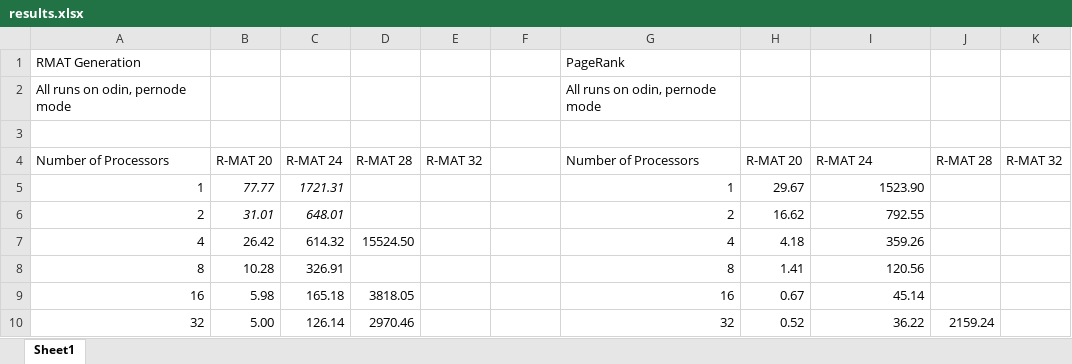
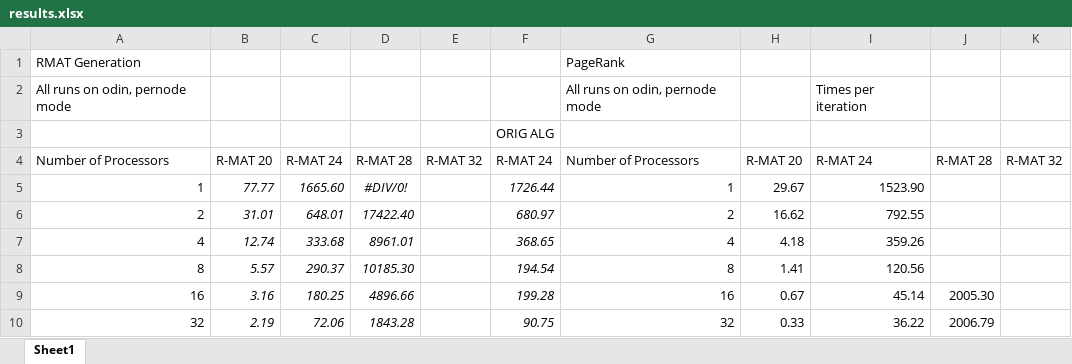
Before and after one commit to sjplimp/mapreduce, an Excel workbook: paper/results.xlsx, sheet Sheet1, drawn as a sheet; only a part is shown; values as stored, in another font and other column widths than the file's, no borders; the diff covers the shown part only; the diff names each change by its address in the sheet, - before the commit and + after, or states it on an @@ line.

```diff
--- a/paper/results.xlsx (sheet Sheet1)
+++ b/paper/results.xlsx (sheet Sheet1)
-I2: (empty)
+I2: Times per iteration
-F3: (empty)
+F3: ORIG ALG
-F4: (empty)
+F4: R-MAT 24
-C5: 1721.31
+C5: 1665.60
-D5: (empty)
+D5: #DIV/0!
-F5: (empty)
+F5: 1726.44
-D6: (empty)
+D6: 17422.40
-F6: (empty)
+F6: 680.97
-B7: 26.42
+B7: 12.74
-B7:D7 italic: off
+B7:D7 italic: on
-C7: 614.32
+C7: 333.68
-D7: 15524.50
+D7: 8961.01
-F7: (empty)
+F7: 368.65
-B8: 10.28
+B8: 5.57
-B8:C8 italic: off
+B8:C8 italic: on
-C8: 326.91
+C8: 290.37
-D8: (empty)
+D8: 10185.30
-F8: (empty)
+F8: 194.54
-B9: 5.98
+B9: 3.16
-B9:D10 italic: off
+B9:D10 italic: on
-C9: 165.18
+C9: 180.25
-D9: 3818.05
+D9: 4896.66
-F9: (empty)
+F9: 199.28
-J9: (empty)
+J9: 2005.30
-B10: 5.00
+B10: 2.19
-C10: 126.14
+C10: 72.06
-D10: 2970.46
+D10: 1843.28
-F10: (empty)
+F10: 90.75
-H10: 0.52
+H10: 0.33
-J10: 2159.24
+J10: 2006.79
```
Also changed, not shown: 18 added rows, 18 removed rows, 59 edited cells and cell formats elsewhere in this sheet, 2 other files.
